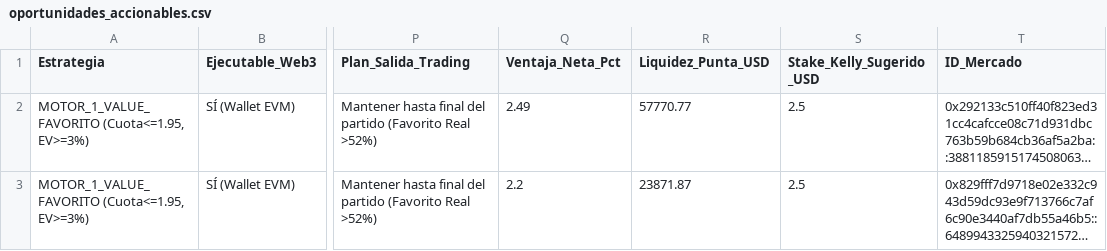
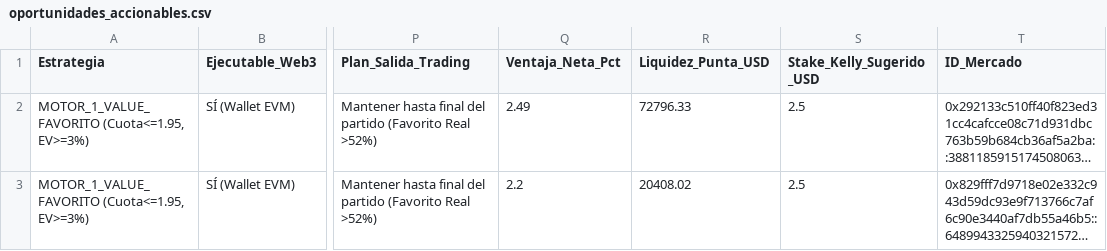
Before and after one commit to pochopablo1/quant-sports-es, a CSV file: datos/oportunidades_accionables.csv, drawn as a sheet; only a part is shown, gaps mark what is left out; long unchanged cells end in …; the diff names each change by its address in the sheet, - before the commit and + after, or states it on an @@ line.

Commit message:
Actualizar historial de simulacion en vivo [skip ci]

```diff
--- a/datos/oportunidades_accionables.csv
+++ b/datos/oportunidades_accionables.csv
-R2 (Liquidez_Punta_USD): 57770.77
+R2 (Liquidez_Punta_USD): 72796.33
-R3 (Liquidez_Punta_USD): 23871.87
+R3 (Liquidez_Punta_USD): 20408.02
```
